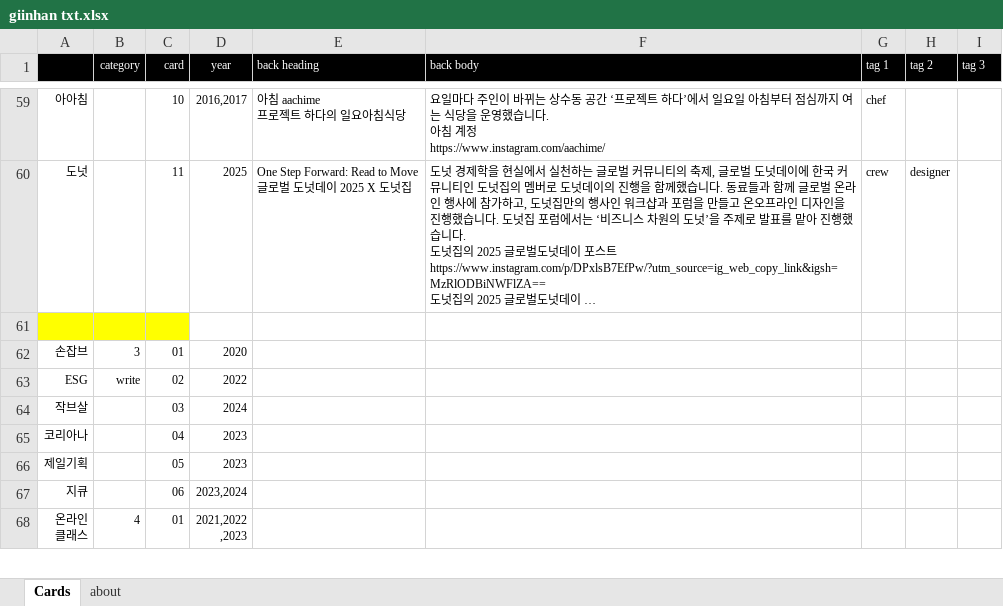
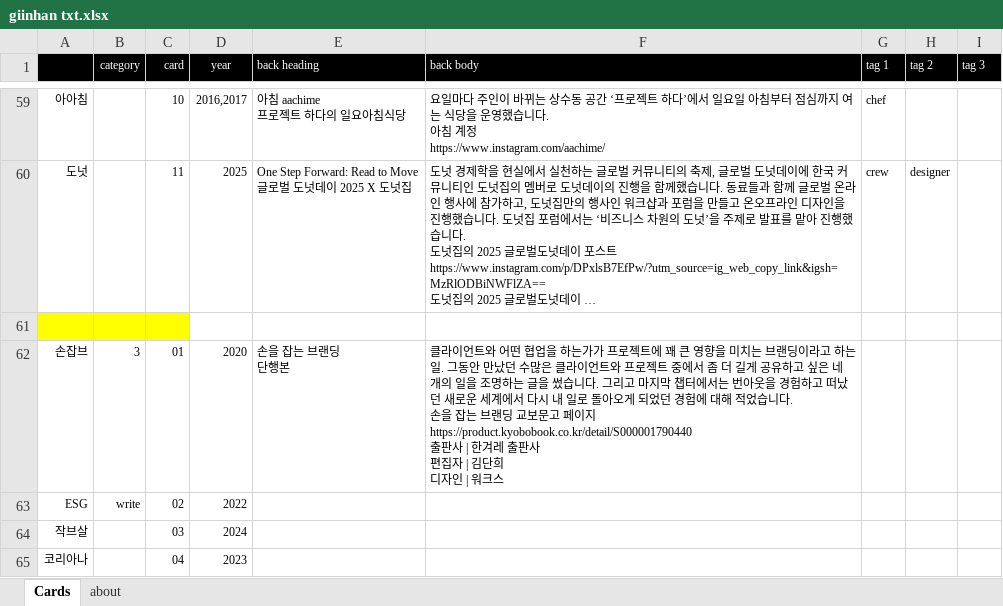
Before and after one commit to giinhan/giinhan.github.io, an Excel workbook: txt/giinhan txt.xlsx, sheet Cards, drawn as a sheet; only a part is shown, gaps mark what is left out; the shorter side is filled out with more unchanged rows; long unchanged cells end in …; values as stored, in another font and other column widths than the file's, no borders; ↵ is a line break in a cell; the diff names each change by its address in the sheet, - before the commit and + after, or states it on an @@ line.

Commit message:
0529-2

```diff
--- a/txt/giinhan txt.xlsx (sheet Cards)
+++ b/txt/giinhan txt.xlsx (sheet Cards)
-E62 (back heading): (empty)
+E62 (back heading): 손을 잡는 브랜딩 ↵ 단행본
-F62 (back body): (empty)
+F62 (back body): 클라이언트와 어떤 협업을 하는가가 프로젝트에 꽤 큰 영향을 미치는 브랜딩이라고 하는 일. 그동안 만났던 수많은 클라이언트와 프로젝트 중에서 좀 더 길게 공유하고 싶은 네 개의 일을 조명하는 글을 썼습니다. 그리고 마지막 챕터에서는 번아웃을 경험하고 떠났던 새로운 세계에서 다시 내 일로 돌아오게 되었던 경험에 대해 적었습니다. ↵ 손을 잡는 브랜딩 교보문고 페이지 ↵ https://product.kyobobook.co.kr/detail/S000001790440 ↵ 출판사 | 한겨레 출판사 ↵ 편집자 | 김단희 ↵ 디자인 | 워크스
```
